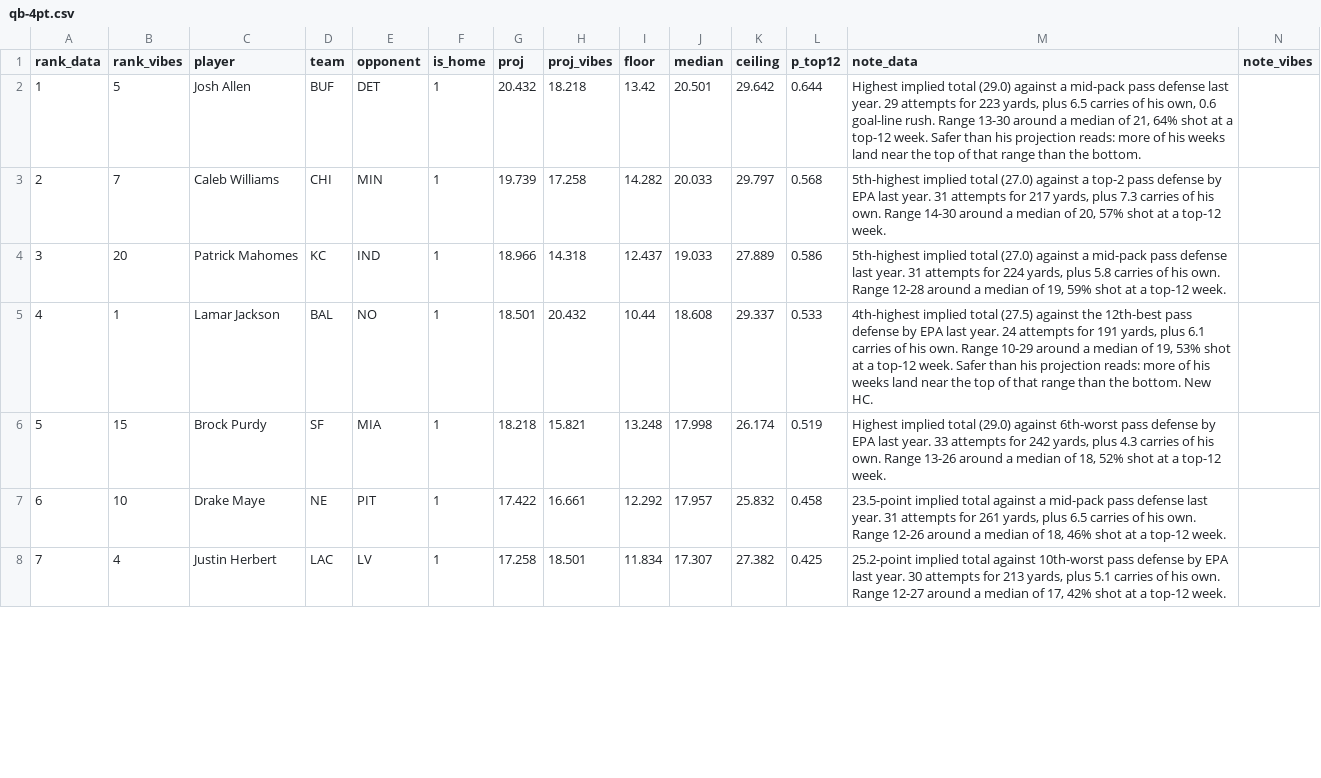
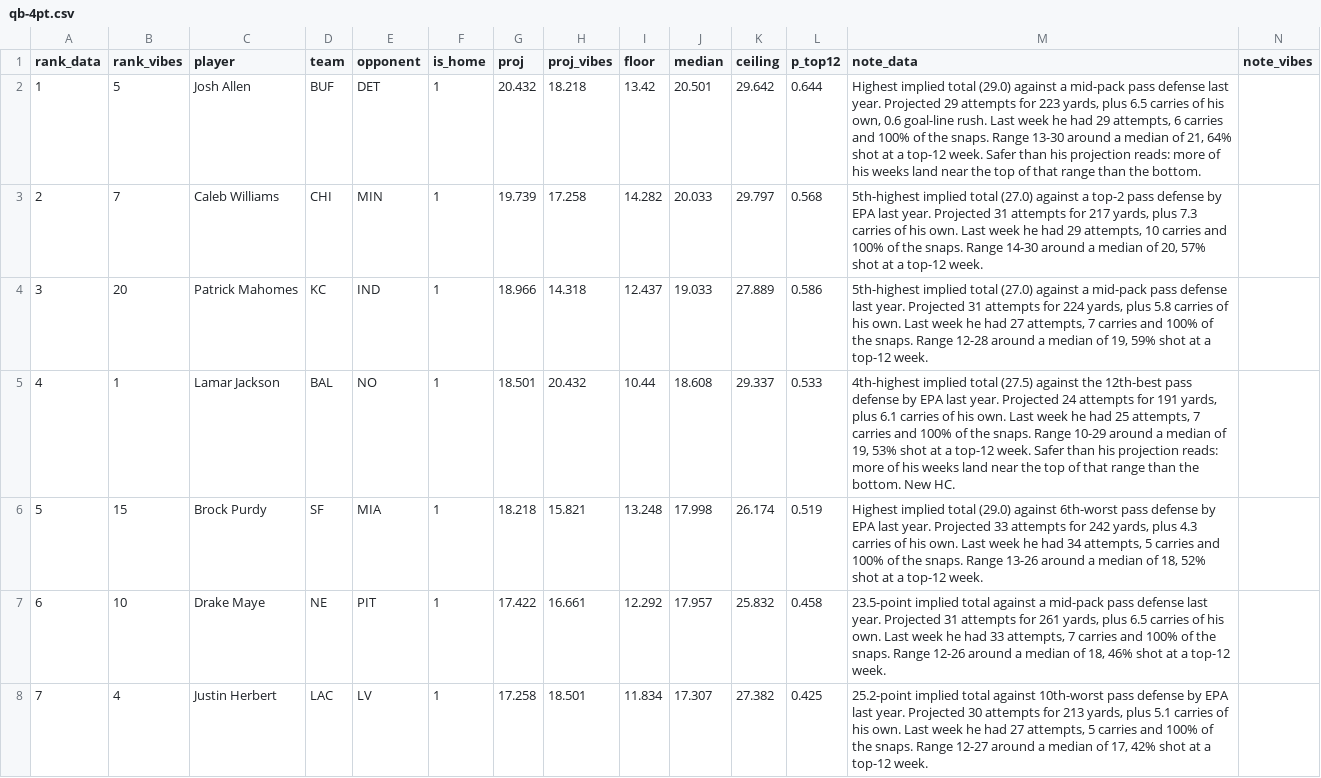
Before and after one commit to maditphillips/The-Delta-Duo, a CSV file: data/weekly/2026/week-02/qb-4pt.csv, drawn as a sheet; only a part is shown; the diff covers the shown part only.

```diff
--- a/data/weekly/2026/week-02/qb-4pt.csv
+++ b/data/weekly/2026/week-02/qb-4pt.csv
@@ -1,8 +1,8 @@
 rank_data,rank_vibes,player,team,opponent,is_home,proj,proj_vibes,floor,median,ceiling,p_top12,note_data,note_vibes
-1,5,Josh Allen,BUF,DET,1,20.432,18.218,13.42,20.501,29.642,0.644,"Highest implied total (29.0) against a mid-pack pass defense last year. 29 attempts for 223 yards, plus 6.5 carries of his own, 0.6 goal-line rush. Range 13-30 around a median of 21, 64% shot at a top-12 week. Safer than his projection reads: more of his weeks land near the top of that range than the bottom.",
-2,7,Caleb Williams,CHI,MIN,1,19.739,17.258,14.282,20.033,29.797,0.568,"5th-highest implied total (27.0) against a top-2 pass defense by EPA last year. 31 attempts for 217 yards, plus 7.3 carries of his own. Range 14-30 around a median of 20, 57% shot at a top-12 week.",
-3,20,Patrick Mahomes,KC,IND,1,18.966,14.318,12.437,19.033,27.889,0.586,"5th-highest implied total (27.0) against a mid-pack pass defense last year. 31 attempts for 224 yards, plus 5.8 carries of his own. Range 12-28 around a median of 19, 59% shot at a top-12 week.",
-4,1,Lamar Jackson,BAL,NO,1,18.501,20.432,10.44,18.608,29.337,0.533,"4th-highest implied total (27.5) against the 12th-best pass defense by EPA last year. 24 attempts for 191 yards, plus 6.1 carries of his own. Range 10-29 around a median of 19, 53% shot at a top-12 week. Safer than his projection reads: more of his weeks land near the top of that range than the bottom. New HC.",
-5,15,Brock Purdy,SF,MIA,1,18.218,15.821,13.248,17.998,26.174,0.519,"Highest implied total (29.0) against 6th-worst pass defense by EPA last year. 33 attempts for 242 yards, plus 4.3 carries of his own. Range 13-26 around a median of 18, 52% shot at a top-12 week.",
-6,10,Drake Maye,NE,PIT,1,17.422,16.661,12.292,17.957,25.832,0.458,"23.5-point implied total against a mid-pack pass defense last year. 31 attempts for 261 yards, plus 6.5 carries of his own. Range 12-26 around a median of 18, 46% shot at a top-12 week.",
-7,4,Justin Herbert,LAC,LV,1,17.258,18.501,11.834,17.307,27.382,0.425,"25.2-point implied total against 10th-worst pass defense by EPA last year. 30 attempts for 213 yards, plus 5.1 carries of his own. Range 12-27 around a median of 17, 42% shot at a top-12 week.",
+1,5,Josh Allen,BUF,DET,1,20.432,18.218,13.42,20.501,29.642,0.644,"Highest implied total (29.0) against a mid-pack pass defense last year. Projected 29 attempts for 223 yards, plus 6.5 carries of his own, 0.6 goal-line rush. Last week he had 29 attempts, 6 carries and 100% of the snaps. Range 13-30 around a median of 21, 64% shot at a top-12 week. Safer than his projection reads: more of his weeks land near the top of that range than the bottom.",
+2,7,Caleb Williams,CHI,MIN,1,19.739,17.258,14.282,20.033,29.797,0.568,"5th-highest implied total (27.0) against a top-2 pass defense by EPA last year. Projected 31 attempts for 217 yards, plus 7.3 carries of his own. Last week he had 29 attempts, 10 carries and 100% of the snaps. Range 14-30 around a median of 20, 57% shot at a top-12 week.",
+3,20,Patrick Mahomes,KC,IND,1,18.966,14.318,12.437,19.033,27.889,0.586,"5th-highest implied total (27.0) against a mid-pack pass defense last year. Projected 31 attempts for 224 yards, plus 5.8 carries of his own. Last week he had 27 attempts, 7 carries and 100% of the snaps. Range 12-28 around a median of 19, 59% shot at a top-12 week.",
+4,1,Lamar Jackson,BAL,NO,1,18.501,20.432,10.44,18.608,29.337,0.533,"4th-highest implied total (27.5) against the 12th-best pass defense by EPA last year. Projected 24 attempts for 191 yards, plus 6.1 carries of his own. Last week he had 25 attempts, 7 carries and 100% of the snaps. Range 10-29 around a median of 19, 53% shot at a top-12 week. Safer than his projection reads: more of his weeks land near the top of that range than the bottom. New HC.",
+5,15,Brock Purdy,SF,MIA,1,18.218,15.821,13.248,17.998,26.174,0.519,"Highest implied total (29.0) against 6th-worst pass defense by EPA last year. Projected 33 attempts for 242 yards, plus 4.3 carries of his own. Last week he had 34 attempts, 5 carries and 100% of the snaps. Range 13-26 around a median of 18, 52% shot at a top-12 week.",
+6,10,Drake Maye,NE,PIT,1,17.422,16.661,12.292,17.957,25.832,0.458,"23.5-point implied total against a mid-pack pass defense last year. Projected 31 attempts for 261 yards, plus 6.5 carries of his own. Last week he had 33 attempts, 7 carries and 100% of the snaps. Range 12-26 around a median of 18, 46% shot at a top-12 week.",
+7,4,Justin Herbert,LAC,LV,1,17.258,18.501,11.834,17.307,27.382,0.425,"25.2-point implied total against 10th-worst pass defense by EPA last year. Projected 30 attempts for 213 yards, plus 5.1 carries of his own. Last week he had 27 attempts, 5 carries and 100% of the snaps. Range 12-27 around a median of 17, 42% shot at a top-12 week.",
```
Also changed, not shown: 28 edited cells elsewhere in this file, data/weekly/2026/week-02/qb-6pt.csv, data/weekly/2026/week-02/rb-half.csv, 7 other files.
